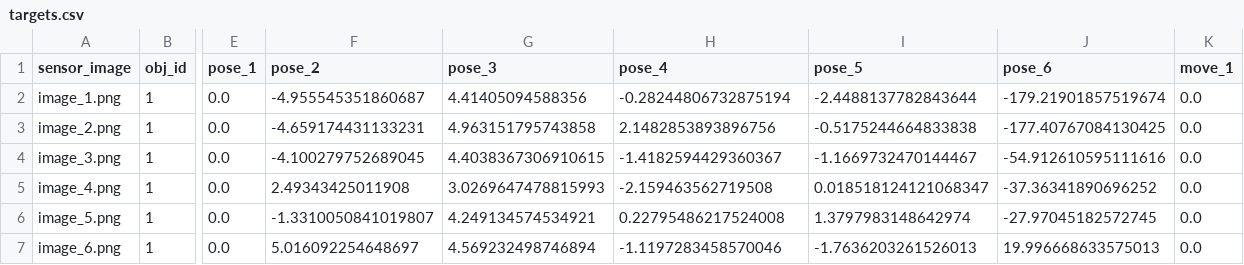
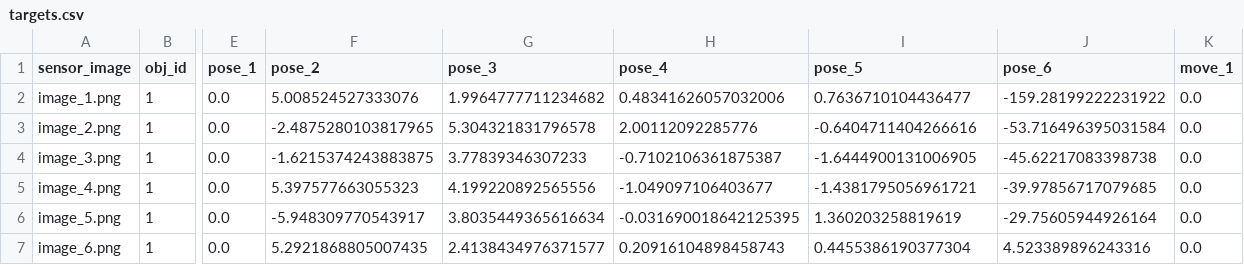
Before and after one commit to ac-93/tactile_gym_servo_control, a CSV file: tactile_gym_servo_control/data/edge_2d/tap/example_data/targets.csv, drawn as a sheet; only a part is shown, gaps mark what is left out; the diff covers the shown part only; the diff names each change by its address in the sheet, - before the commit and + after, or states it on an @@ line.

```diff
--- a/tactile_gym_servo_control/data/edge_2d/tap/example_data/targets.csv
+++ b/tactile_gym_servo_control/data/edge_2d/tap/example_data/targets.csv
-F2 (pose_2): -4.955545351860687
+F2 (pose_2): 5.008524527333076
-G2 (pose_3): 4.41405094588356
+G2 (pose_3): 1.9964777711234682
-H2 (pose_4): -0.28244806732875194
+H2 (pose_4): 0.48341626057032006
-I2 (pose_5): -2.4488137782843644
+I2 (pose_5): 0.7636710104436477
-J2 (pose_6): -179.21901857519674
+J2 (pose_6): -159.28199222231922
-F3 (pose_2): -4.659174431133231
+F3 (pose_2): -2.4875280103817965
-G3 (pose_3): 4.963151795743858
+G3 (pose_3): 5.304321831796578
-H3 (pose_4): 2.1482853893896756
+H3 (pose_4): 2.00112092285776
-I3 (pose_5): -0.5175244664833838
+I3 (pose_5): -0.6404711404266616
-J3 (pose_6): -177.40767084130425
+J3 (pose_6): -53.716496395031584
-F4 (pose_2): -4.100279752689045
+F4 (pose_2): -1.6215374243883875
-G4 (pose_3): 4.4038367306910615
+G4 (pose_3): 3.77839346307233
-H4 (pose_4): -1.4182594429360367
+H4 (pose_4): -0.7102106361875387
-I4 (pose_5): -1.1669732470144467
+I4 (pose_5): -1.6444900131006905
-J4 (pose_6): -54.912610595111616
+J4 (pose_6): -45.62217083398738
-F5 (pose_2): 2.49343425011908
+F5 (pose_2): 5.397577663055323
-G5 (pose_3): 3.0269647478815993
+G5 (pose_3): 4.199220892565556
-H5 (pose_4): -2.159463562719508
+H5 (pose_4): -1.049097106403677
-I5 (pose_5): 0.018518124121068347
+I5 (pose_5): -1.4381795056961721
-J5 (pose_6): -37.36341890696252
+J5 (pose_6): -39.97856717079685
-F6 (pose_2): -1.3310050841019807
+F6 (pose_2): -5.948309770543917
-G6 (pose_3): 4.249134574534921
+G6 (pose_3): 3.8035449365616634
-H6 (pose_4): 0.22795486217524008
+H6 (pose_4): -0.031690018642125395
-I6 (pose_5): 1.3797983148642974
+I6 (pose_5): 1.360203258819619
-J6 (pose_6): -27.97045182572745
+J6 (pose_6): -29.75605944926164
-F7 (pose_2): 5.016092254648697
+F7 (pose_2): 5.2921868805007435
-G7 (pose_3): 4.569232498746894
+G7 (pose_3): 2.4138434976371577
-H7 (pose_4): -1.1197283458570046
+H7 (pose_4): 0.20916104898458743
-I7 (pose_5): -1.7636203261526013
+I7 (pose_5): 0.4455386190377304
-J7 (pose_6): 19.996668633575013
+J7 (pose_6): 4.523389896243316
```
Also changed, not shown: 20 edited cells elsewhere in this file, tactile_gym_servo_control/data/edge_3d/tap/example_data/targets.csv, tactile_gym_servo_control/data/edge_5d/tap/example_data/targets.csv, 53 other files.
